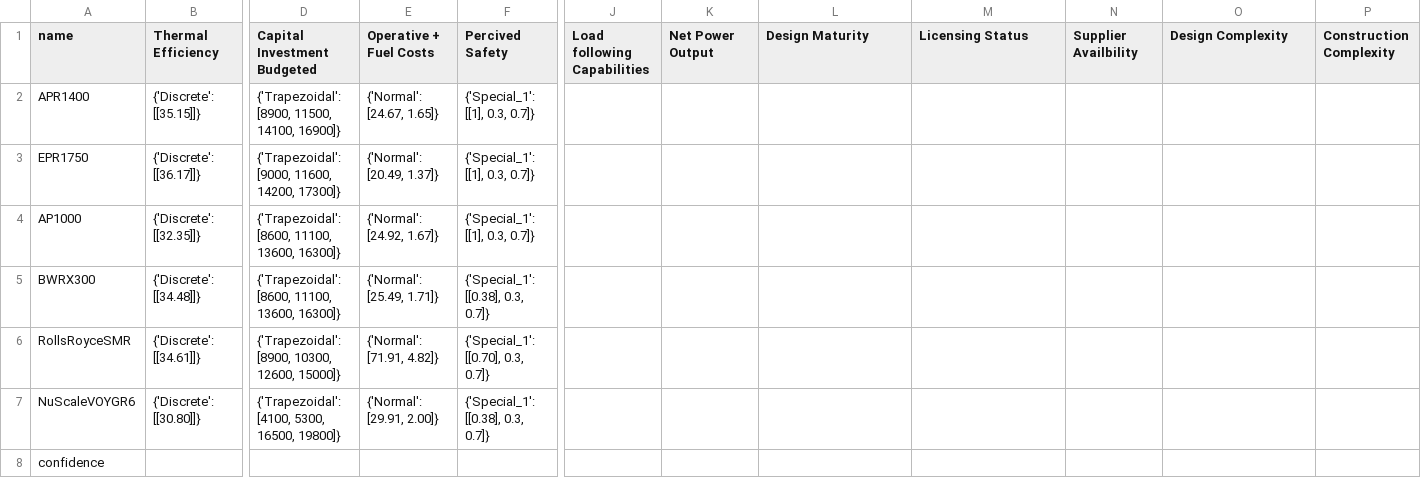
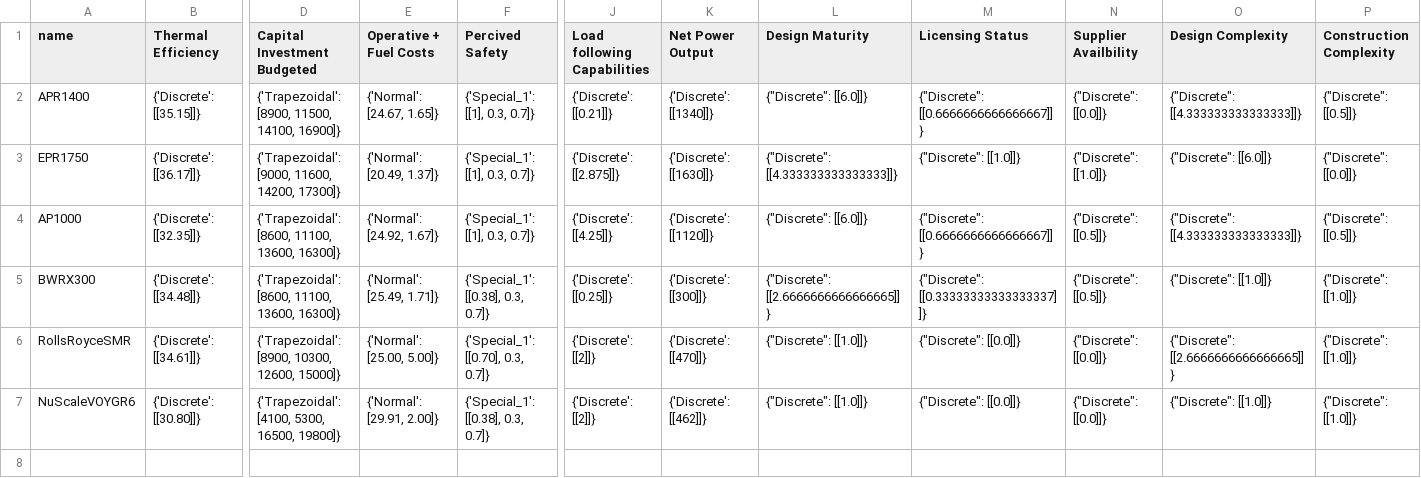
Before and after one commit to simo-pagliu/Master-Thesis, a CSV file: 02 - Value Functions/aggregatedresults/FR/alternatives.csv, drawn as a sheet; only a part is shown, gaps mark what is left out; rows hold the shown columns only; the diff names each change by its address in the sheet, - before the commit and + after, or states it on an @@ line.

```diff
--- a/02 - Value Functions/aggregatedresults/FR/alternatives.csv
+++ b/02 - Value Functions/aggregatedresults/FR/alternatives.csv
-J2 (Load following Capabilities): (empty)
+J2 (Load following Capabilities): {'Discrete': [[0.21]]}
-K2 (Net Power Output): (empty)
+K2 (Net Power Output): {'Discrete': [[1340]]}
-L2 (Design Maturity): (empty)
+L2 (Design Maturity): {"Discrete": [[6.0]]}
-M2 (Licensing Status): (empty)
+M2 (Licensing Status): {"Discrete": [[0.6666666666666667]]}
-N2 (Supplier Availbility): (empty)
+N2 (Supplier Availbility): {"Discrete": [[0.0]]}
-O2 (Design Complexity): (empty)
+O2 (Design Complexity): {"Discrete": [[4.333333333333333]]}
-P2 (Construction Complexity): (empty)
+P2 (Construction Complexity): {"Discrete": [[0.5]]}
-J3 (Load following Capabilities): (empty)
+J3 (Load following Capabilities): {'Discrete': [[2.875]]}
-K3 (Net Power Output): (empty)
+K3 (Net Power Output): {'Discrete': [[1630]]}
-L3 (Design Maturity): (empty)
+L3 (Design Maturity): {"Discrete": [[4.333333333333333]]}
-M3 (Licensing Status): (empty)
+M3 (Licensing Status): {"Discrete": [[1.0]]}
-N3 (Supplier Availbility): (empty)
+N3 (Supplier Availbility): {"Discrete": [[1.0]]}
-O3 (Design Complexity): (empty)
+O3 (Design Complexity): {"Discrete": [[6.0]]}
-P3 (Construction Complexity): (empty)
+P3 (Construction Complexity): {"Discrete": [[0.0]]}
-J4 (Load following Capabilities): (empty)
+J4 (Load following Capabilities): {'Discrete': [[4.25]]}
-K4 (Net Power Output): (empty)
+K4 (Net Power Output): {'Discrete': [[1120]]}
-L4 (Design Maturity): (empty)
+L4 (Design Maturity): {"Discrete": [[6.0]]}
-M4 (Licensing Status): (empty)
+M4 (Licensing Status): {"Discrete": [[0.6666666666666667]]}
-N4:N5 (Supplier Availbility): (empty)
+N4:N5 (Supplier Availbility): {"Discrete": [[0.5]]}
-O4 (Design Complexity): (empty)
+O4 (Design Complexity): {"Discrete": [[4.333333333333333]]}
-P4 (Construction Complexity): (empty)
+P4 (Construction Complexity): {"Discrete": [[0.5]]}
-J5 (Load following Capabilities): (empty)
+J5 (Load following Capabilities): {'Discrete': [[0.25]]}
-K5 (Net Power Output): (empty)
+K5 (Net Power Output): {'Discrete': [[300]]}
-L5 (Design Maturity): (empty)
+L5 (Design Maturity): {"Discrete": [[2.6666666666666665]]}
-M5 (Licensing Status): (empty)
+M5 (Licensing Status): {"Discrete": [[0.33333333333333337]]}
-O5 (Design Complexity): (empty)
+O5 (Design Complexity): {"Discrete": [[1.0]]}
-P5:P7 (Construction Complexity): (empty)
+P5:P7 (Construction Complexity): {"Discrete": [[1.0]]}
-E6 (Operative + Fuel Costs): {'Normal': [71.91, 4.82]}
+E6 (Operative + Fuel Costs): {'Normal': [25.00, 5.00]}
-J6:J7 (Load following Capabilities): (empty)
+J6:J7 (Load following Capabilities): {'Discrete': [[2]]}
-K6 (Net Power Output): (empty)
+K6 (Net Power Output): {'Discrete': [[470]]}
-L6:L7 (Design Maturity): (empty)
+L6:L7 (Design Maturity): {"Discrete": [[1.0]]}
-M6:M7 (Licensing Status): (empty)
+M6:M7 (Licensing Status): {"Discrete": [[0.0]]}
-N6:N7 (Supplier Availbility): (empty)
+N6:N7 (Supplier Availbility): {"Discrete": [[0.0]]}
-O6 (Design Complexity): (empty)
+O6 (Design Complexity): {"Discrete": [[2.6666666666666665]]}
-K7 (Net Power Output): (empty)
+K7 (Net Power Output): {'Discrete': [[462]]}
-O7 (Design Complexity): (empty)
+O7 (Design Complexity): {"Discrete": [[1.0]]}
-row 8: confidence
```
Also changed, not shown: 02 - Value Functions/aggregatedresults/CH/alternatives.csv, 02 - Value Functions/aggregatedresults/IT/alternatives.csv, 3 other files.
